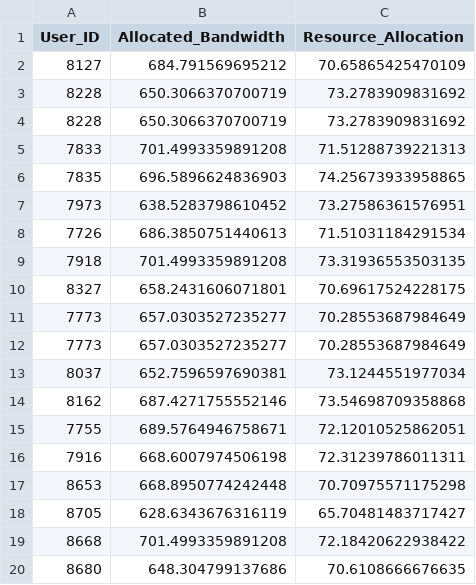
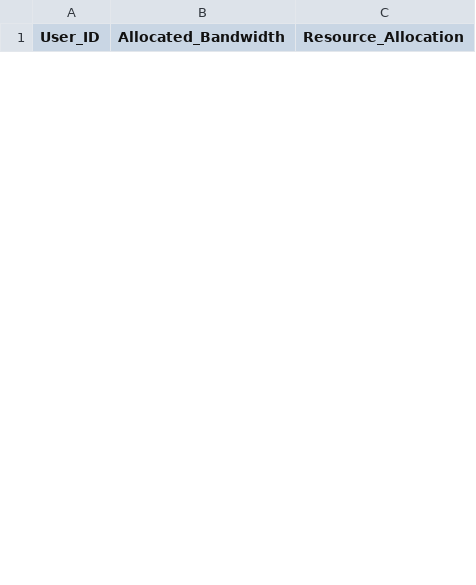
Before and after one commit to Prithiv-vijai/5g_MEC_Blockchain, a CSV file: output/container_5006_data.csv, drawn as a sheet; only a part is shown; removed rows and columns are numbered as before the commit, all else as after; the diff covers the shown part only; the diff names each change by its address in the sheet, - before the commit and + after, or states it on an @@ line.

```diff
--- a/output/container_5006_data.csv
+++ b/output/container_5006_data.csv
-row 2: 8127 | 684.791569695212 | 70.65865425470109
-row 3: 8228 | 650.3066370700719 | 73.2783909831692
-row 4: 8228 | 650.3066370700719 | 73.2783909831692
-row 5: 7833 | 701.4993359891208 | 71.51288739221313
-row 6: 7835 | 696.5896624836903 | 74.25673933958865
-row 7: 7973 | 638.5283798610452 | 73.27586361576951
-row 8: 7726 | 686.3850751440613 | 71.51031184291534
-row 9: 7918 | 701.4993359891208 | 73.31936553503135
-row 10: 8327 | 658.2431606071801 | 70.69617524228175
-row 11: 7773 | 657.0303527235277 | 70.28553687984649
-row 12: 7773 | 657.0303527235277 | 70.28553687984649
-row 13: 8037 | 652.7596597690381 | 73.1244551977034
-row 14: 8162 | 687.4271755552146 | 73.54698709358868
-row 15: 7755 | 689.5764946758671 | 72.12010525862051
-row 16: 7916 | 668.6007974506198 | 72.31239786011311
-row 17: 8653 | 668.8950774242448 | 70.70975571175298
-row 18: 8705 | 628.6343676316119 | 65.70481483717427
-row 19: 8668 | 701.4993359891208 | 72.18420622938422
-row 20: 8680 | 648.304799137686 | 70.6108666676635
```
Also changed, not shown: 7 added rows and 32 removed rows elsewhere in this file, output/container_5001_data.csv, output/container_5002_data.csv, 12 other files.
